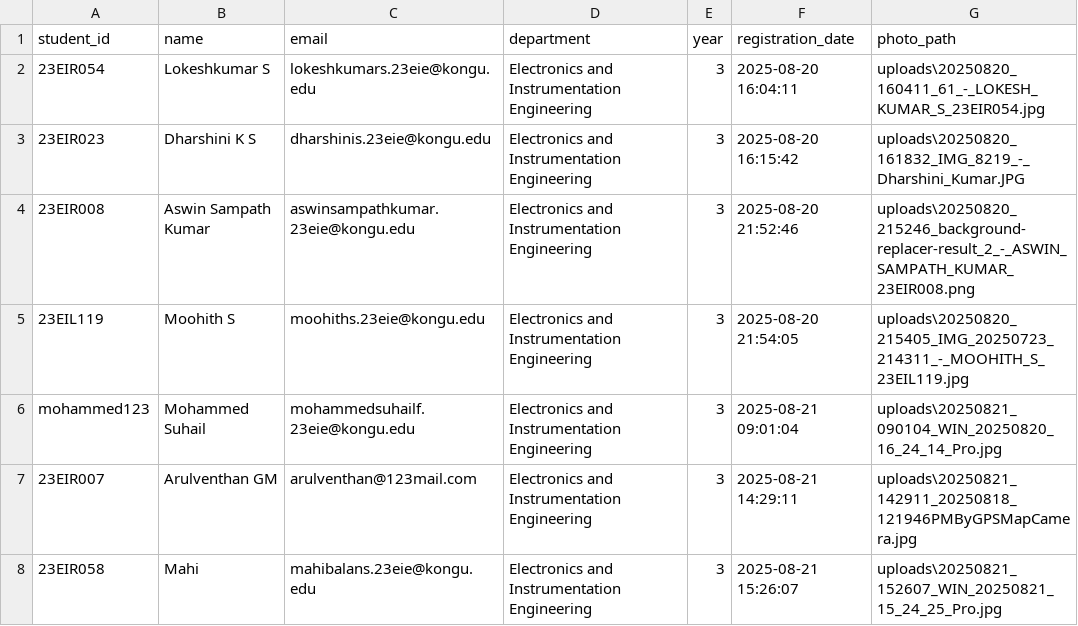
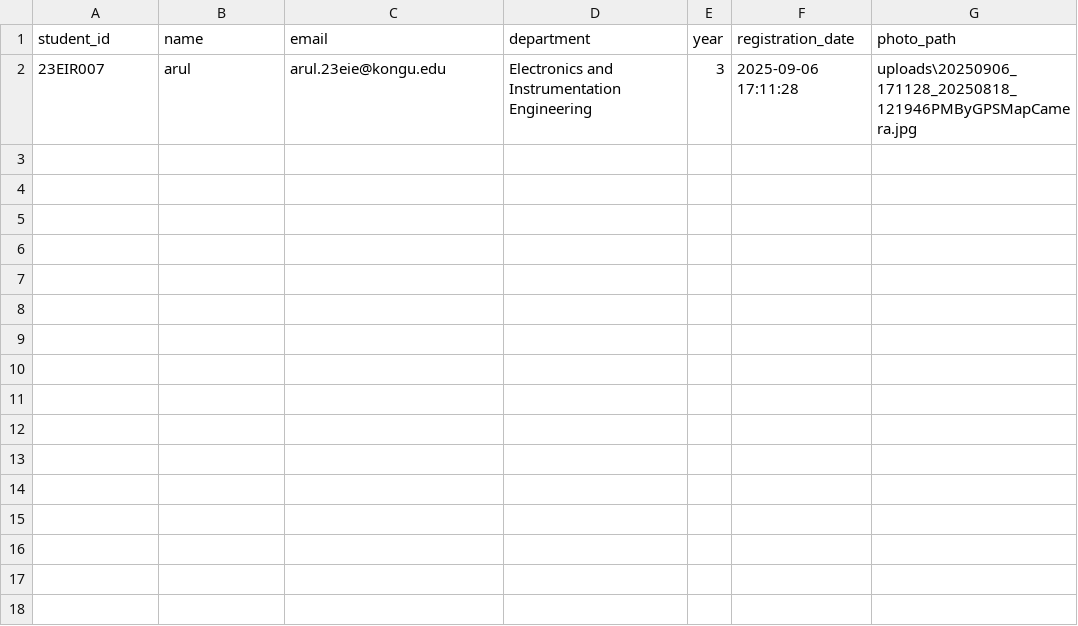
Before and after one commit to ArulventhanGM/Face-Recognition, a CSV file: data/students.csv, drawn as a sheet.

```diff
--- a/data/students.csv
+++ b/data/students.csv
@@ -1,8 +1,2 @@
 student_id,name,email,department,year,registration_date,photo_path
-23EIR054,Lokeshkumar S,lokeshkumars.23eie@kongu.edu,Electronics and Instrumentation Engineering,3,2025-08-20 16:04:11,uploads\20250820_160411_61_-_LOKESH_KUMAR_S_23EIR054.jpg
-23EIR023,Dharshini K S,dharshinis.23eie@kongu.edu,Electronics and Instrumentation Engineering,3,2025-08-20 16:15:42,uploads\20250820_161832_IMG_8219_-_Dharshini_Kumar.JPG
-23EIR008,Aswin Sampath Kumar,aswinsampathkumar.23eie@kongu.edu,Electronics and Instrumentation Engineering,3,2025-08-20 21:52:46,uploads\20250820_215246_background-replacer-result_2_-_ASWIN_SAMPATH_KUMAR_23EIR008.png
-23EIL119,Moohith S,moohiths.23eie@kongu.edu,Electronics and Instrumentation Engineering,3,2025-08-20 21:54:05,uploads\20250820_215405_IMG_20250723_214311_-_MOOHITH_S_23EIL119.jpg
-mohammed123,Mohammed Suhail,mohammedsuhailf.23eie@kongu.edu,Electronics and Instrumentation Engineering,3,2025-08-21 09:01:04,uploads\20250821_090104_WIN_20250820_16_24_14_Pro.jpg
-23EIR007,Arulventhan GM,arulventhan@123mail.com,Electronics and Instrumentation Engineering,3,2025-08-21 14:29:11,uploads\20250821_142911_20250818_121946PMByGPSMapCamera.jpg
-23EIR058,Mahi,mahibalans.23eie@kongu.edu,Electronics and Instrumentation Engineering,3,2025-08-21 15:26:07,uploads\20250821_152607_WIN_20250821_15_24_25_Pro.jpg
+23EIR007,arul,arul.23eie@kongu.edu,Electronics and Instrumentation Engineering,3,2025-09-06 17:11:28,uploads\20250906_171128_20250818_121946PMByGPSMapCamera.jpg
```
Also changed, not shown: data/attendance.csv, 7 other files.
